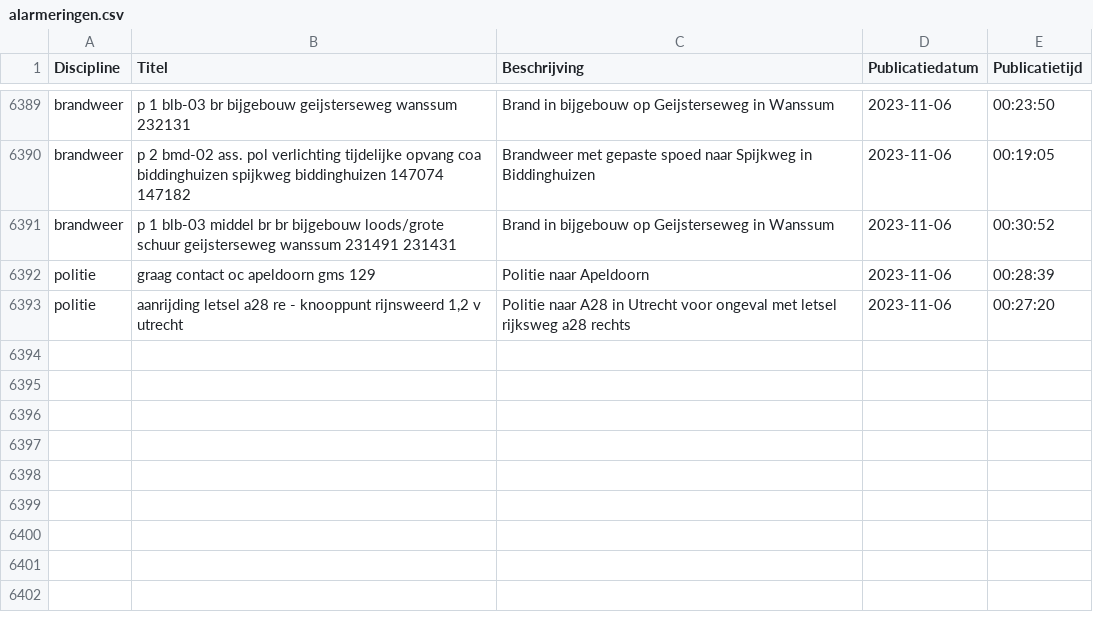
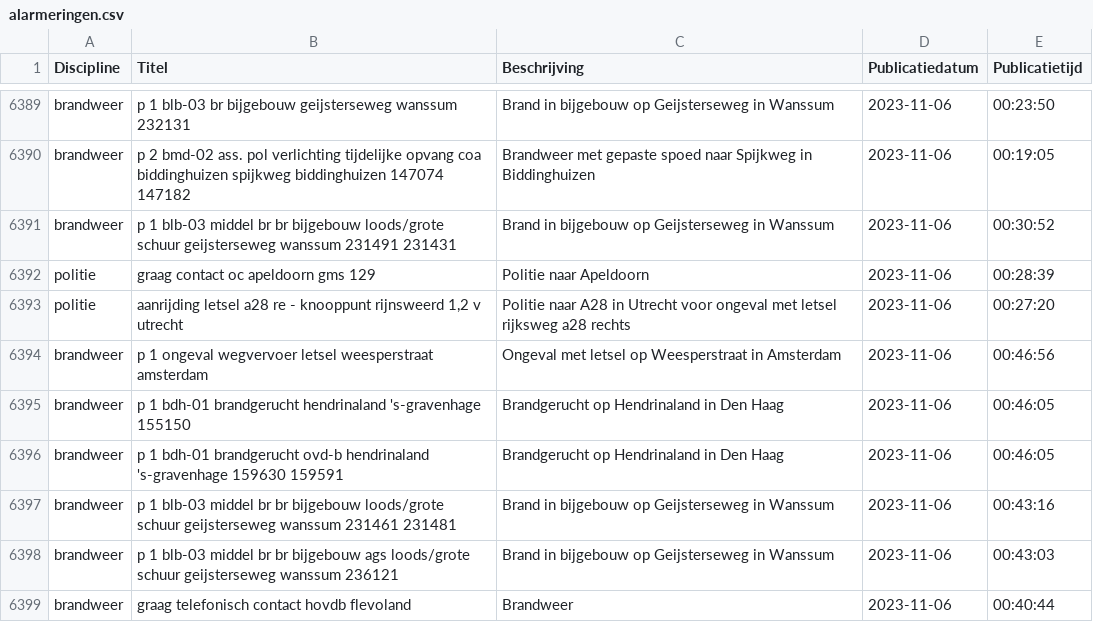
Before and after one commit to maartensiffels/inactief-p2000, a CSV file: data/alarmeringen.csv, drawn as a sheet; only a part is shown, gaps mark what is left out; the diff names each change by its address in the sheet, - before the commit and + after, or states it on an @@ line.

```diff
--- a/data/alarmeringen.csv
+++ b/data/alarmeringen.csv
+row 6394: brandweer | p 1 ongeval wegvervoer letsel weesperstraat amsterdam | Ongeval met letsel op Weesperstraat in Amsterdam | 2023-11-06 | 00:46:56
+row 6395: brandweer | p 1 bdh-01 brandgerucht hendrinaland 's-gravenhage 155150 | Brandgerucht op Hendrinaland in Den Haag | 2023-11-06 | 00:46:05
+row 6396: brandweer | p 1 bdh-01 brandgerucht ovd-b hendrinaland 's-gravenhage 159630 159591 | Brandgerucht op Hendrinaland in Den Haag | 2023-11-06 | 00:46:05
+row 6397: brandweer | p 1 blb-03 middel br br bijgebouw loods/grote schuur geijsterseweg wanssum 231461 231481 | Brand in bijgebouw op Geijsterseweg in Wanssum | 2023-11-06 | 00:43:16
+row 6398: brandweer | p 1 blb-03 middel br br bijgebouw ags loods/grote schuur geijsterseweg wanssum 236121 | Brand in bijgebouw op Geijsterseweg in Wanssum | 2023-11-06 | 00:43:03
+row 6399: brandweer | graag telefonisch contact hovdb flevoland | Brandweer | 2023-11-06 | 00:40:44
```
Also changed, not shown: data/alarmeringen_2023.csv, data/alarmeringen_2023_11.csv, 1 other file.
